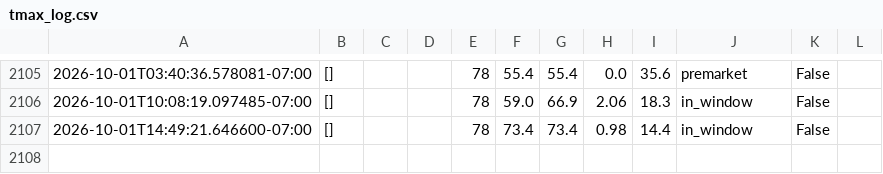
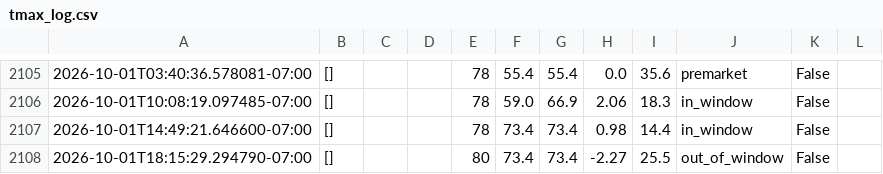
Before and after one commit to josemjuarez08-rgb/TMAX, a CSV file: tmax_log.csv, drawn as a sheet; only a part is shown, gaps mark what is left out; the diff names each change by its address in the sheet, - before the commit and + after, or states it on an @@ line.

```diff
--- a/tmax_log.csv
+++ b/tmax_log.csv
+row 2108: 2026-10-01T18:15:29.294790-07:00 | [] |  |  | 80 | 73.4 | 73.4 | -2.27 | 25.5 | out_of_window | False
```
